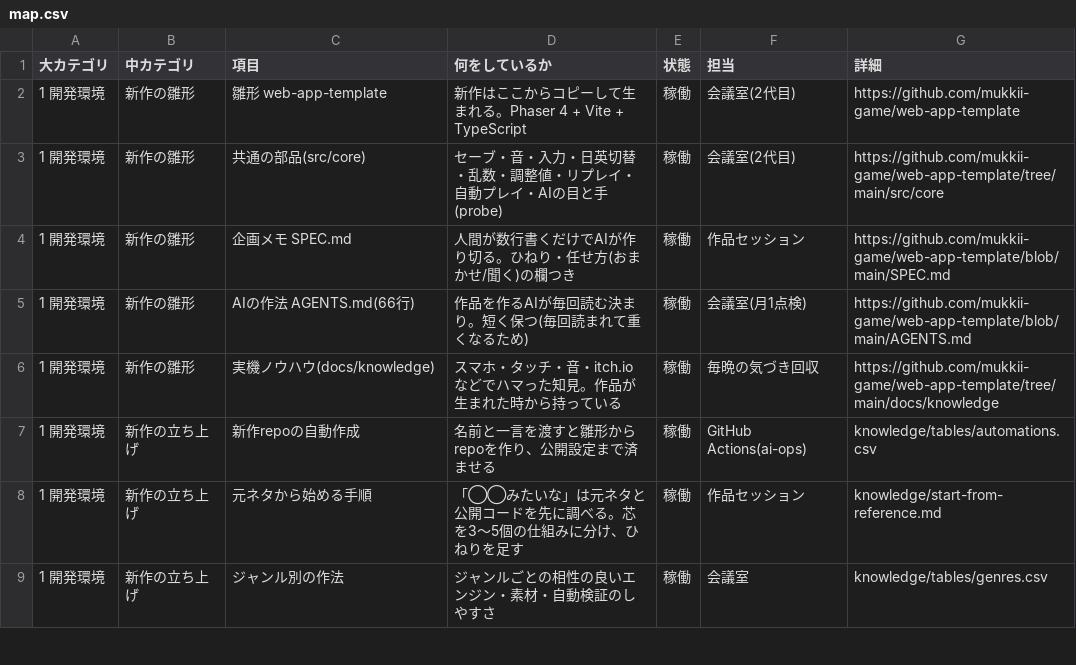
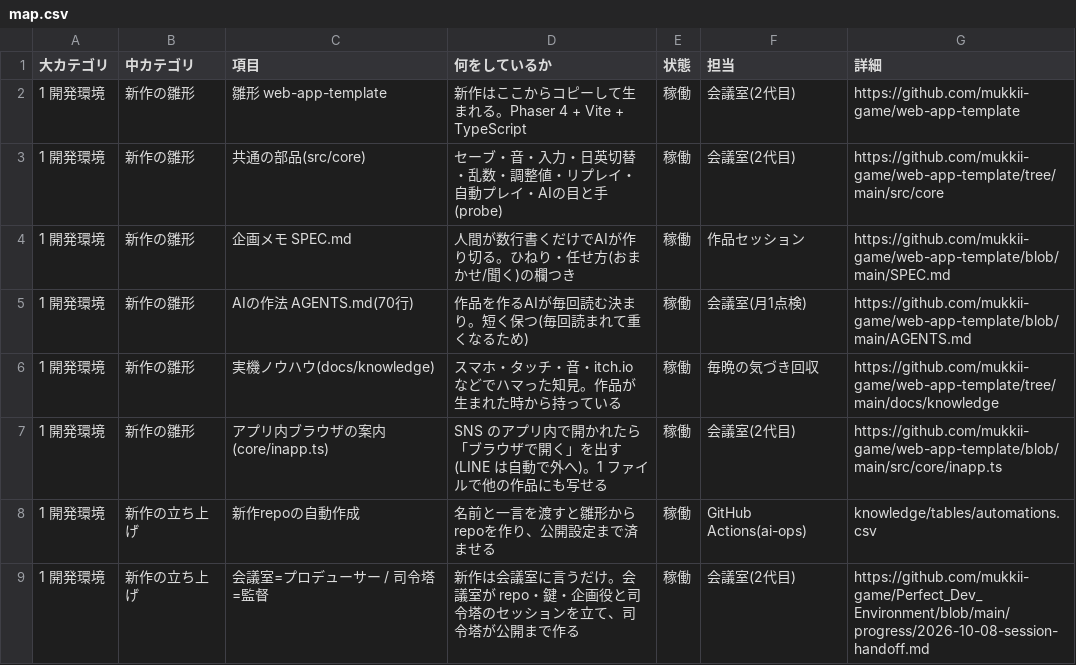
Before and after one commit to mukkii-game/Perfect_Dev_Environment, a CSV file: knowledge/tables/map.csv, drawn as a sheet; only a part is shown; the shorter side is filled out with more unchanged rows; the diff covers the shown part only.

```diff
--- a/knowledge/tables/map.csv
+++ b/knowledge/tables/map.csv
@@ -4,4 +4,6 @@
 1 開発環境,新作の雛形,企画メモ SPEC.md,人間が数行書くだけでAIが作り切る。ひねり・任せ方(おまかせ/聞く)の欄つき,稼働,作品セッション,https://github.com/mukkii-game/web-app-template/blob/main/SPEC.md
-1 開発環境,新作の雛形,AIの作法 AGENTS.md(66行),作品を作るAIが毎回読む決まり。短く保つ(毎回読まれて重くなるため),稼働,会議室(月1点検),https://github.com/mukkii-game/web-app-template/blob/main/AGENTS.md
+1 開発環境,新作の雛形,AIの作法 AGENTS.md(70行),作品を作るAIが毎回読む決まり。短く保つ(毎回読まれて重くなるため),稼働,会議室(月1点検),https://github.com/mukkii-game/web-app-template/blob/main/AGENTS.md
 1 開発環境,新作の雛形,実機ノウハウ(docs/knowledge),スマホ・タッチ・音・itch.io などでハマった知見。作品が生まれた時から持っている,稼働,毎晩の気づき回収,https://github.com/mukkii-game/web-app-template/tree/main/docs/knowledge
+1 開発環境,新作の雛形,アプリ内ブラウザの案内(core/inapp.ts),SNS のアプリ内で開かれたら「ブラウザで開く」を出す(LINE は自動で外へ)。1 ファイルで他の作品にも写せる,稼働,会議室(2代目),https://github.com/mukkii-game/web-app-template/blob/main/src/core/inapp.ts
 1 開発環境,新作の立ち上げ,新作repoの自動作成,名前と一言を渡すと雛形からrepoを作り、公開設定まで済ませる,稼働,GitHub Actions(ai-ops),knowledge/tables/automations.csv
+1 開発環境,新作の立ち上げ,会議室=プロデューサー / 司令塔=監督,新作は会議室に言うだけ。会議室が repo・鍵・企画役と司令塔のセッションを立て、司令塔が公開まで作る,稼働,会議室(2代目),https://github.com/mukkii-game/Perfect_Dev_Environment/blob/main/progress/2026-10-08-session-handoff.md
```
Also changed, not shown: 6 added rows and 4 edited cells elsewhere in this file, 1 other file.
